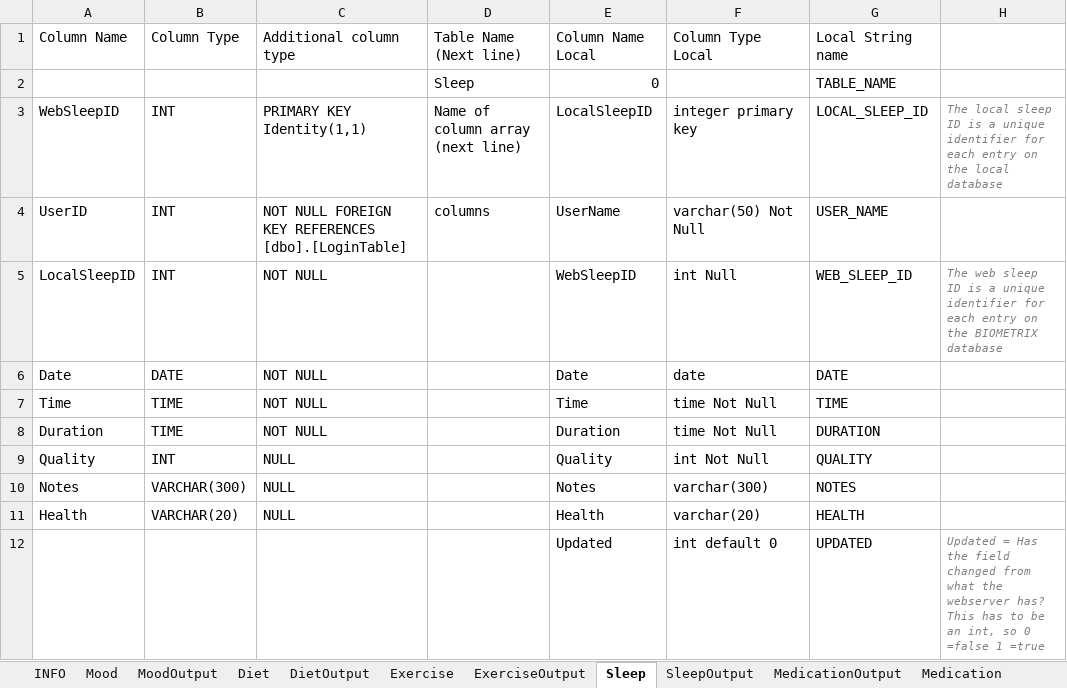
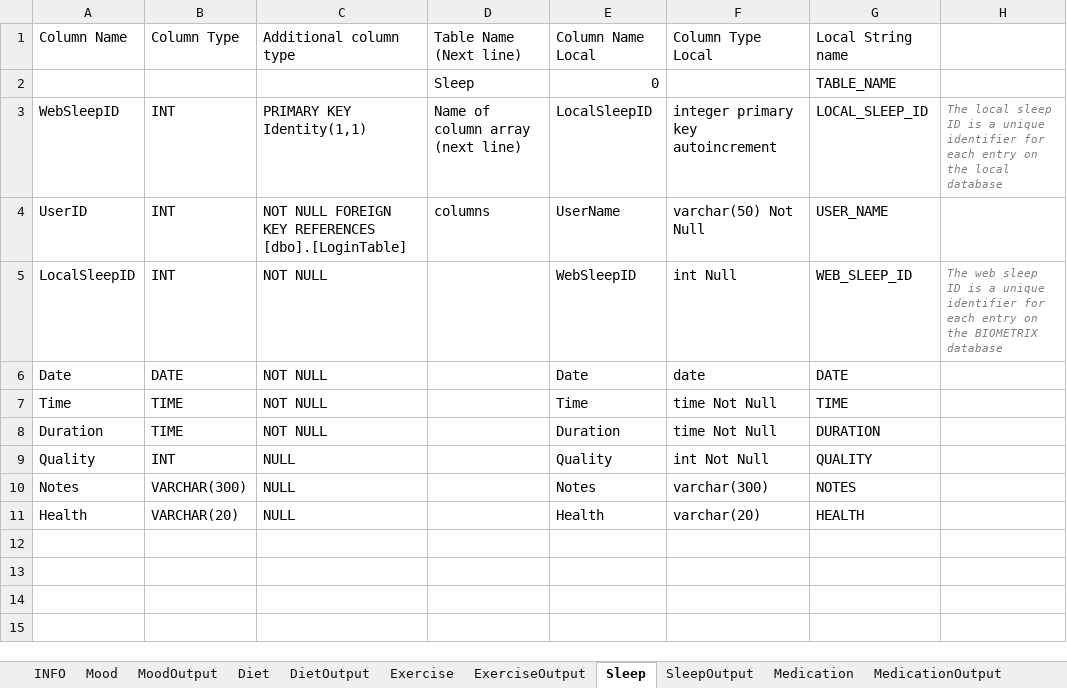
Before and after one commit to Biometrix-Health-Self-Improvement/BiometrixSQL, an Excel workbook: Database Creation Helper.xlsm, sheet Sleep, drawn as a sheet; values as stored, in another font and other column widths than the file's, no borders; the diff names each change by its address in the sheet, - before the commit and + after, or states it on an @@ line.

```diff
--- a/Database Creation Helper.xlsm (sheet Sleep)
+++ b/Database Creation Helper.xlsm (sheet Sleep)
@@ sheet tab order changed: INFO | Mood | MoodOutput | Diet | DietOutput | Exercise | ExerciseOutput | Sleep | SleepOutput | Medication | MedicationOutput @@
-F3: integer primary key
+F3: integer primary key autoincrement
-row 12:  |  |  |  | Updated | int default 0 | UPDATED | Updated = Has the field changed from what the webserver has? This has to be an int, so 0 =false 1 =true
```
Also changed, not shown: sheet MedicationOutput, sheet SleepOutput, sheet ExerciseOutput, sheet DietOutput, sheet MoodOutput, sheet Mood, 3 more sheets, other sheet tabs, 5 other files.
